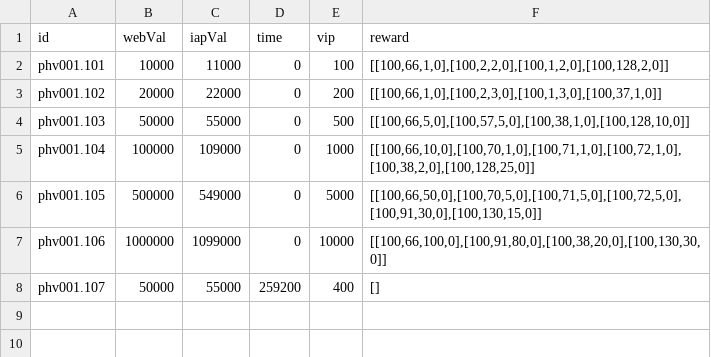
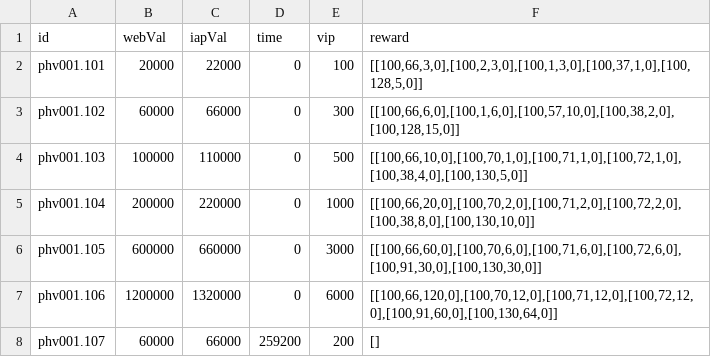
Before and after one commit to ecraftagency/rxheartbeat, a CSV file: data/csv/payment.csv, drawn as a sheet.

```diff
--- a/data/csv/payment.csv
+++ b/data/csv/payment.csv
@@ -1,8 +1,8 @@
 id,webVal,iapVal,time,vip,reward
-phv001.101,10000,11000,0,100,"[[100,66,1,0],[100,2,2,0],[100,1,2,0],[100,128,2,0]]"
-phv001.102,20000,22000,0,200,"[[100,66,1,0],[100,2,3,0],[100,1,3,0],[100,37,1,0]]"
-phv001.103,50000,55000,0,500,"[[100,66,5,0],[100,57,5,0],[100,38,1,0],[100,128,10,0]]"
-phv001.104,100000,109000,0,1000,"[[100,66,10,0],[100,70,1,0],[100,71,1,0],[100,72,1,0],[100,38,2,0],[100,128,25,0]]"
-phv001.105,500000,549000,0,5000,"[[100,66,50,0],[100,70,5,0],[100,71,5,0],[100,72,5,0],[100,91,30,0],[100,130,15,0]]"
-phv001.106,1000000,1099000,0,10000,"[[100,66,100,0],[100,91,80,0],[100,38,20,0],[100,130,30,0]]"
-phv001.107,50000,55000,259200,400,[]
+phv001.101,20000,22000,0,100,"[[100,66,3,0],[100,2,3,0],[100,1,3,0],[100,37,1,0],[100,128,5,0]]"
+phv001.102,60000,66000,0,300,"[[100,66,6,0],[100,1,6,0],[100,57,10,0],[100,38,2,0],[100,128,15,0]]"
+phv001.103,100000,110000,0,500,"[[100,66,10,0],[100,70,1,0],[100,71,1,0],[100,72,1,0],[100,38,4,0],[100,130,5,0]]"
+phv001.104,200000,220000,0,1000,"[[100,66,20,0],[100,70,2,0],[100,71,2,0],[100,72,2,0],[100,38,8,0],[100,130,10,0]]"
+phv001.105,600000,660000,0,3000,"[[100,66,60,0],[100,70,6,0],[100,71,6,0],[100,72,6,0],[100,91,30,0],[100,130,30,0]]"
+phv001.106,1200000,1320000,0,6000,"[[100,66,120,0],[100,70,12,0],[100,71,12,0],[100,72,12,0],[100,91,60,0],[100,130,64,0]]"
+phv001.107,60000,66000,259200,200,[]
```
Also changed, not shown: data/bak/payment.csv, data/csv/achievement.csv, 12 other files.
